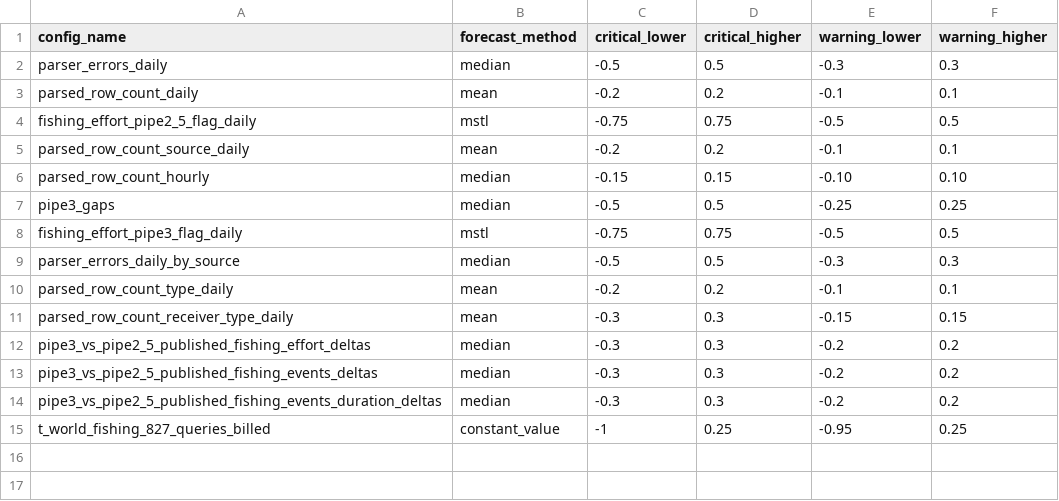
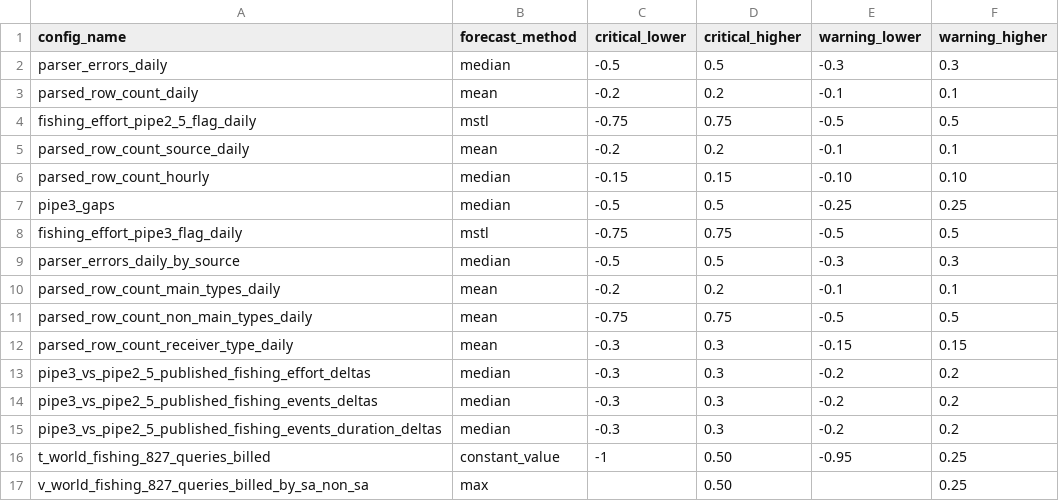
Before and after one commit to GlobalFishingWatch/anomaly_detection, a CSV file: dbt/seeds/thresholds_dev.csv, drawn as a sheet.

Commit message:
Add several anomaly configuration thresholds

```diff
--- a/dbt/seeds/thresholds_dev.csv
+++ b/dbt/seeds/thresholds_dev.csv
@@ -9,3 +9,4 @@ fishing_effort_pipe3_flag_daily,mstl,-0.75,0.75,-0.5,0.5
 parser_errors_daily_by_source,median,-0.5,0.5,-0.3,0.3
-parsed_row_count_type_daily,mean,-0.2,0.2,-0.1,0.1
+parsed_row_count_main_types_daily,mean,-0.2,0.2,-0.1,0.1
+parsed_row_count_non_main_types_daily,mean,-0.75,0.75,-0.5,0.5
 parsed_row_count_receiver_type_daily,mean,-0.3,0.3,-0.15,0.15
@@ -14,2 +15,3 @@ pipe3_vs_pipe2_5_published_fishing_events_deltas,median,-0.3,0.3,-0.2,0.2
 pipe3_vs_pipe2_5_published_fishing_events_duration_deltas,median,-0.3,0.3,-0.2,0.2
-t_world_fishing_827_queries_billed,constant_value,-1,0.25,-0.95,0.25
+t_world_fishing_827_queries_billed,constant_value,-1,0.50,-0.95,0.25
+v_world_fishing_827_queries_billed_by_sa_non_sa,max,,0.50,,0.25
```
